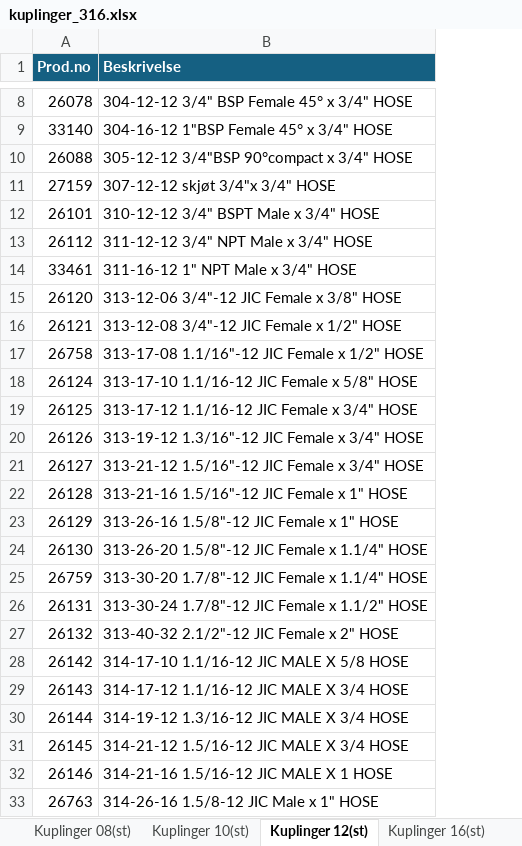
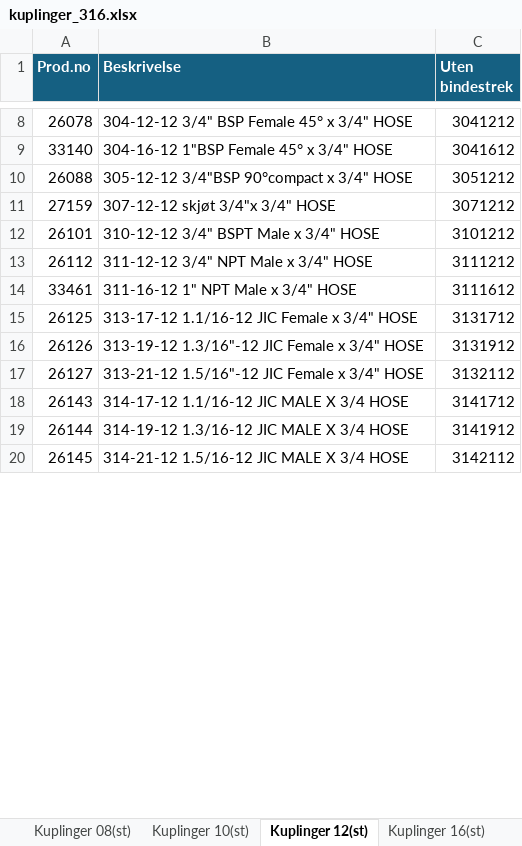
Before and after one commit to krafen/slangeprogram_v3, an Excel workbook: kuplinger_316.xlsx, sheet Kuplinger 12(st), drawn as a sheet; only a part is shown, gaps mark what is left out; values as stored, in another font and other column widths than the file's, no borders; table styles not drawn; removed rows and columns are numbered as before the commit, all else as after; the diff covers the shown part only; the diff names each change by its address in the sheet, - before the commit and + after, or states it on an @@ line.

```diff
--- a/kuplinger_316.xlsx (sheet Kuplinger 12(st))
+++ b/kuplinger_316.xlsx (sheet Kuplinger 12(st))
+column C (Uten bindestrek), rows 8-20: 3041212 | 3041612 | 3051212 | 3071212 | 3101212 | 3111212 | 3111612 | 3131712 | 3131912 | 3132112 | 3141712 | 3141912 | 3142112
-row 15: 26120 | 313-12-06 3/4"-12 JIC Female x 3/8" HOSE
-row 16: 26121 | 313-12-08 3/4"-12 JIC Female x 1/2" HOSE
-row 17: 26758 | 313-17-08 1.1/16"-12 JIC Female x 1/2" HOSE
-row 18: 26124 | 313-17-10 1.1/16-12 JIC Female x 5/8" HOSE
-row 22: 26128 | 313-21-16 1.5/16"-12 JIC Female x 1" HOSE
-row 23: 26129 | 313-26-16 1.5/8"-12 JIC Female x 1" HOSE
-row 24: 26130 | 313-26-20 1.5/8"-12 JIC Female x 1.1/4" HOSE
-row 25: 26759 | 313-30-20 1.7/8"-12 JIC Female x 1.1/4" HOSE
-row 26: 26131 | 313-30-24 1.7/8"-12 JIC Female x 1.1/2" HOSE
-row 27: 26132 | 313-40-32 2.1/2"-12 JIC Female x 2" HOSE
-row 28: 26142 | 314-17-10 1.1/16-12 JIC MALE X 5/8 HOSE
-row 32: 26146 | 314-21-16 1.5/16-12 JIC MALE X 1 HOSE
-row 33: 26763 | 314-26-16 1.5/8-12 JIC Male x 1" HOSE
```
Also changed, not shown: 31 removed rows elsewhere in this sheet, sheet Kuplinger 16(st), sheet Kuplinger 12(316), sheet Kuplinger 20(st), sheet Kuplinger 24(316), sheet Kuplinger 08(st), sheet Kuplinger 32(316), 16 more sheets.
